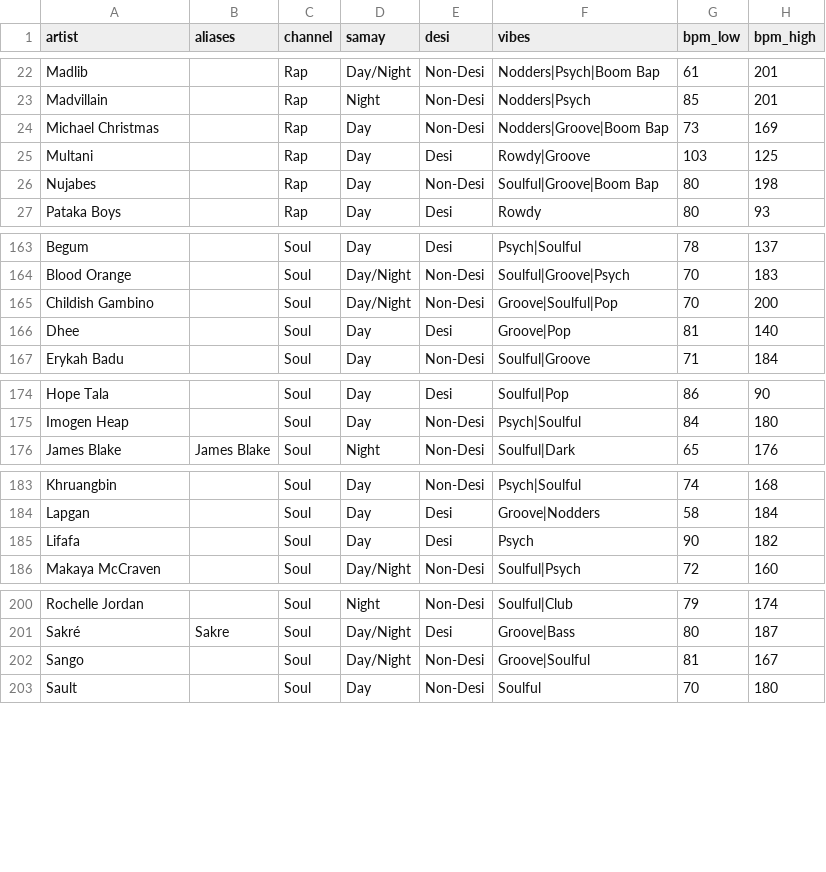
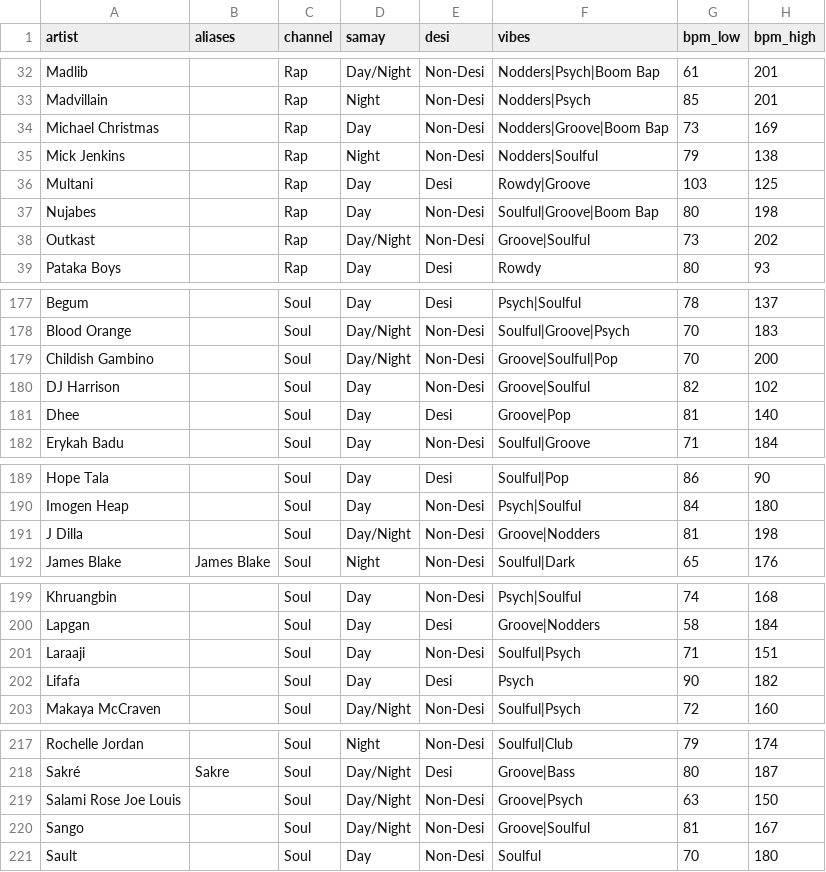
Before and after one commit to prahlaadr/pyaar-radio, a CSV file: public/data/artists.csv, drawn as a sheet; only a part is shown, gaps mark what is left out; the diff covers the shown part only; the diff names each change by its address in the sheet, - before the commit and + after, or states it on an @@ line.

```diff
--- a/public/data/artists.csv
+++ b/public/data/artists.csv
+row 35: Mick Jenkins |  | Rap | Night | Non-Desi | Nodders|Soulful | 79 | 138
+row 38: Outkast |  | Rap | Day/Night | Non-Desi | Groove|Soulful | 73 | 202
+row 180: DJ Harrison |  | Soul | Day | Non-Desi | Groove|Soulful | 82 | 102
+row 191: J Dilla |  | Soul | Day/Night | Non-Desi | Groove|Nodders | 81 | 198
+row 201: Laraaji |  | Soul | Day | Non-Desi | Soulful|Psych | 71 | 151
+row 219: Salami Rose Joe Louis |  | Soul | Day/Night | Non-Desi | Groove|Psych | 63 | 150
```
Also changed, not shown: 12 added rows elsewhere in this file.
